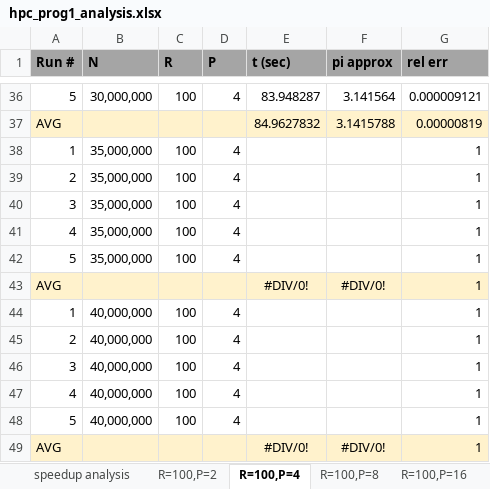
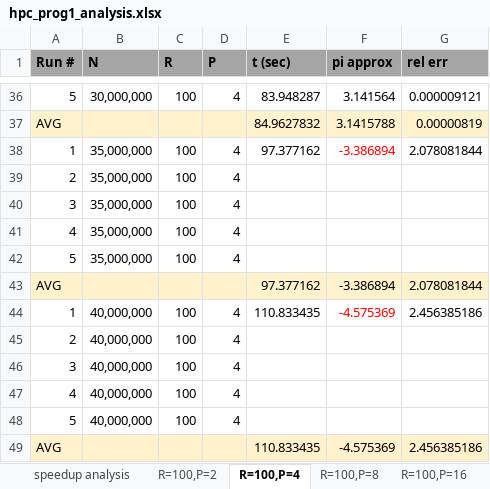
Before and after one commit to HsiehYuho/HPC_PI_Approx, an Excel workbook: hpc_prog1_analysis.xlsx, sheet R=100,P=4, drawn as a sheet; only a part is shown, gaps mark what is left out; values as stored, in another font and other column widths than the file's, no borders; removed rows and columns are numbered as before the commit, all else as after; the diff names each change by its address in the sheet, - before the commit and + after, or states it on an @@ line.

```diff
--- a/hpc_prog1_analysis.xlsx (sheet R=100,P=4)
+++ b/hpc_prog1_analysis.xlsx (sheet R=100,P=4)
-E38 (t (sec)): (empty)
+E38 (t (sec)): 97.377162
-F38 (pi approx): (empty)
+F38 (pi approx): -3.386894
-G38 (rel err): 1
+G38 (rel err): 2.078081844
-G39:G42 (rel err): 1
+G39:G42 (rel err): (empty)
-row 43: AVG |  |  |  | #DIV/0! | #DIV/0! | 1
+row 43: AVG |  |  |  | 97.377162 | -3.386894 | 2.078081844
-E44 (t (sec)): (empty)
+E44 (t (sec)): 110.833435
-F44 (pi approx): (empty)
+F44 (pi approx): -4.575369
-G44 (rel err): 1
+G44 (rel err): 2.456385186
-G45:G48 (rel err): 1
+G45:G48 (rel err): (empty)
-row 49: AVG |  |  |  | #DIV/0! | #DIV/0! | 1
+row 49: AVG |  |  |  | 110.833435 | -4.575369 | 2.456385186
```
Also changed, not shown: sheet R=100,P=2, sheet speedup analysis, sheet R=100,P=16, sheet R=100,P=8, 3 other files.
